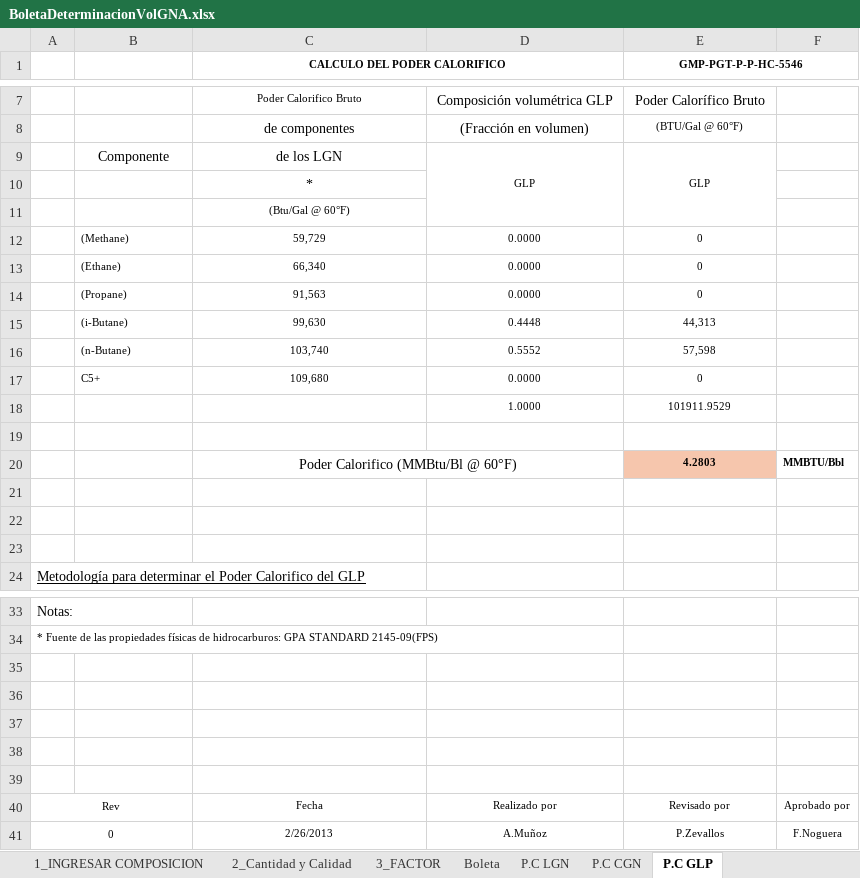
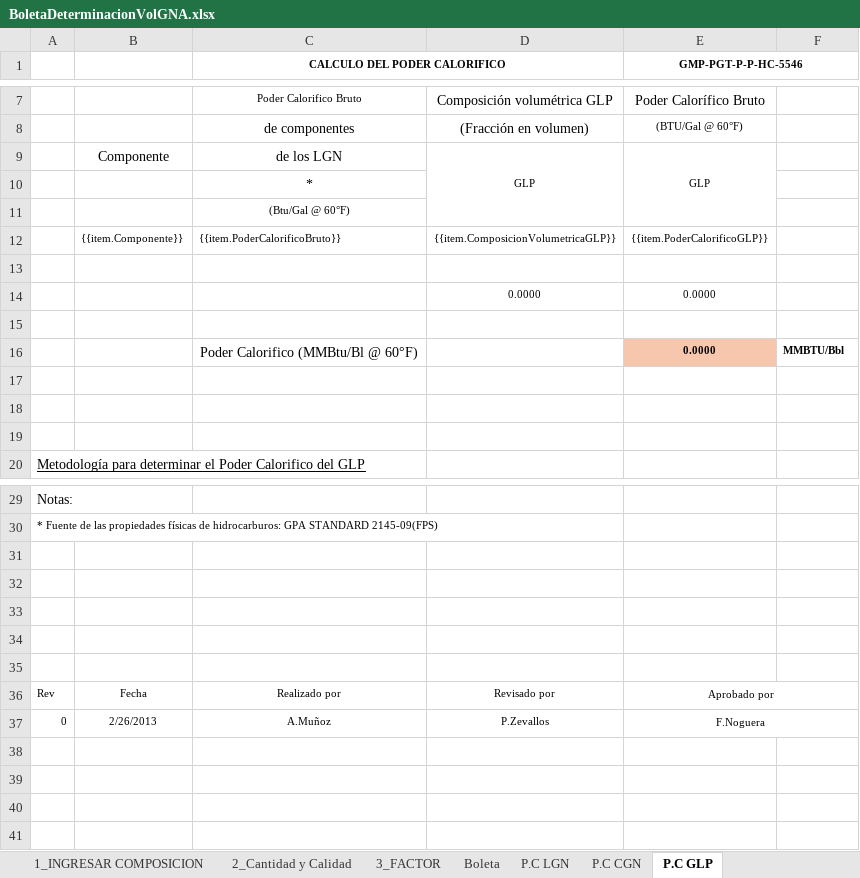
Before and after one commit to extspperu/UnnaReportesOperativos, an Excel workbook: Unna.OperationalReport.WebSite/wwwroot/plantillas/reporte/diario/BoletaDeterminacionVolGNA.xlsx, sheet P.C GLP, drawn as a sheet; only a part is shown, gaps mark what is left out; values as stored, in another font and other column widths than the file's, no borders; charts and pictures not drawn; removed rows and columns are numbered as before the commit, all else as after; the diff names each change by its address in the sheet, - before the commit and + after, or states it on an @@ line.

```diff
--- a/Unna.OperationalReport.WebSite/wwwroot/plantillas/reporte/diario/BoletaDeterminacionVolGNA.xlsx (sheet P.C GLP)
+++ b/Unna.OperationalReport.WebSite/wwwroot/plantillas/reporte/diario/BoletaDeterminacionVolGNA.xlsx (sheet P.C GLP)
-row 12:  | (Methane) | 59,729 | 0.0000 | 0
-row 13:  | (Ethane) | 66,340 | 0.0000 | 0
-row 14:  | (Propane) | 91,563 | 0.0000 | 0
-row 15:  | (i-Butane) | 99,630 | 0.4448 | 44,313
-row 16:  | (n-Butane) | 103,740 | 0.5552 | 57,598
-row 17:  | C5+ | 109,680 | 0.0000 | 0
-row 18:  |  |  | 1.0000 | 101911.9529
+row 12:  | {{item.Componente}} | {{item.PoderCalorificoBruto}} | {{item.ComposicionVolumetricaGLP}} | {{item.PoderCalorificoGLP}}
+row 14:  |  |  | 0.0000 | 0.0000
+row 15: (empty)
-C20:D20 merged
-E16 (GMP-PGT-P-P-HC-5546): 4.2803
+E16 (GMP-PGT-P-P-HC-5546): 0.0000
-row 40: Rev |  | Fecha | Realizado por | Revisado por | Aprobado por
-row 41: 0 |  | 2/26/2013 | A.Muñoz | P.Zevallos | F.Noguera
+row 36: Rev | Fecha | Realizado por | Revisado por | Aprobado por
+row 37: 0 | 2/26/2013 | A.Muñoz | P.Zevallos | F.Noguera
```
Also changed, not shown: sheet P.C CGN, sheet P.C LGN, charts or pictures, 20 other files.
